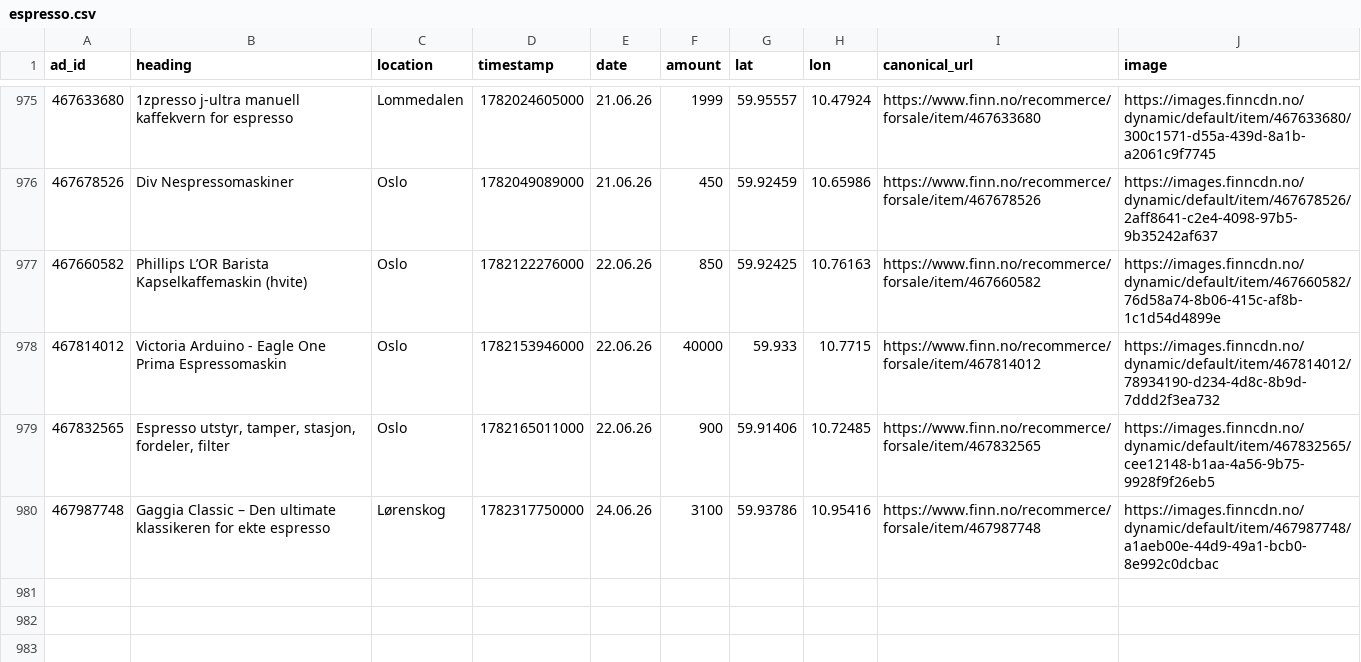
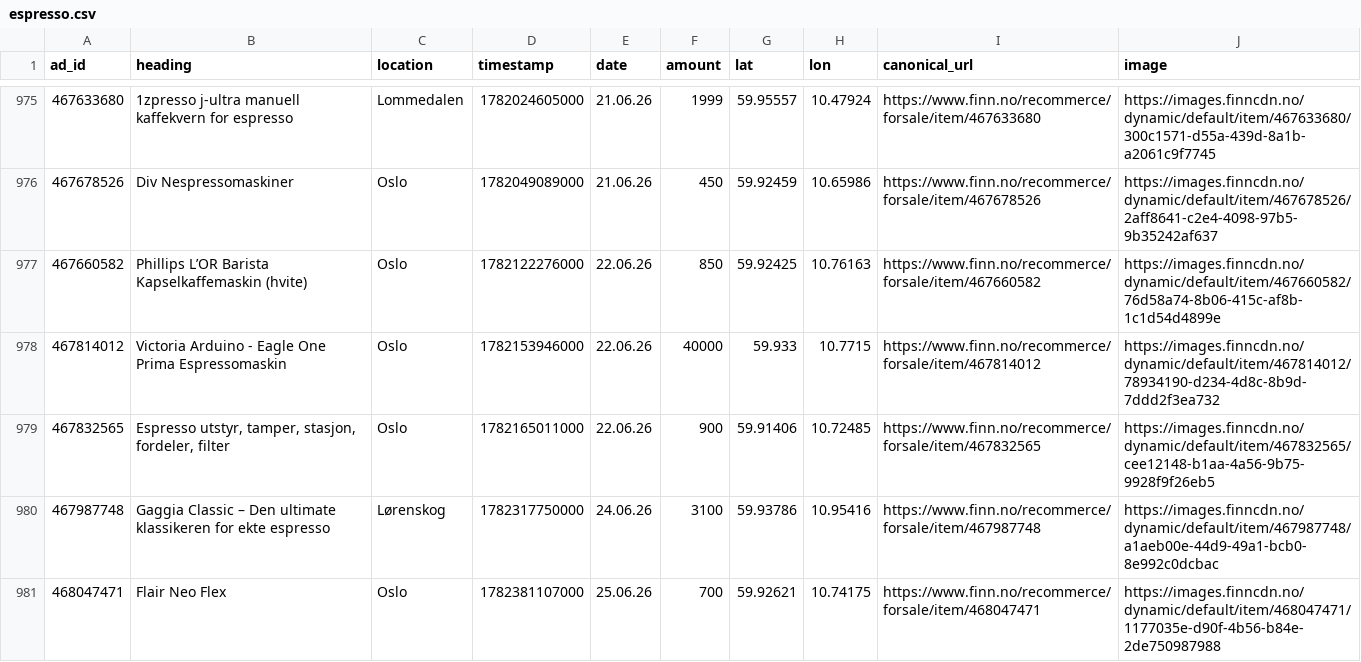
Before and after one commit to aslak01/espresso, a CSV file: data/espresso.csv, drawn as a sheet; only a part is shown, gaps mark what is left out; the diff names each change by its address in the sheet, - before the commit and + after, or states it on an @@ line.

```diff
--- a/data/espresso.csv
+++ b/data/espresso.csv
+row 981: 468047471 | Flair Neo Flex | Oslo | 1782381107000 | 25.06.26 | 700 | 59.92621 | 10.74175 | https://www.finn.no/recommerce/forsale/item/468047471 | https://images.finncdn.no/dynamic/default/item/468047471/1177035e-d90f-4b56-b84e-2de750987988
```
